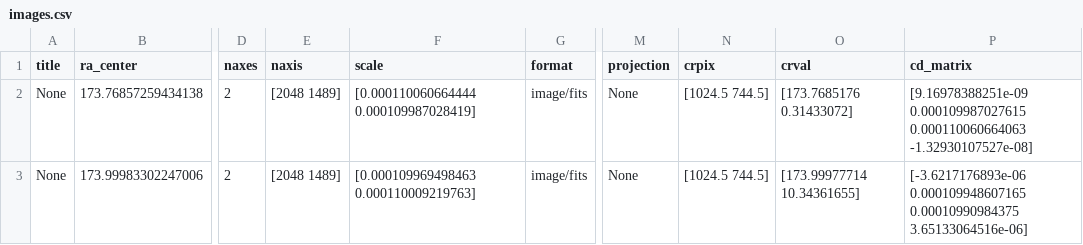
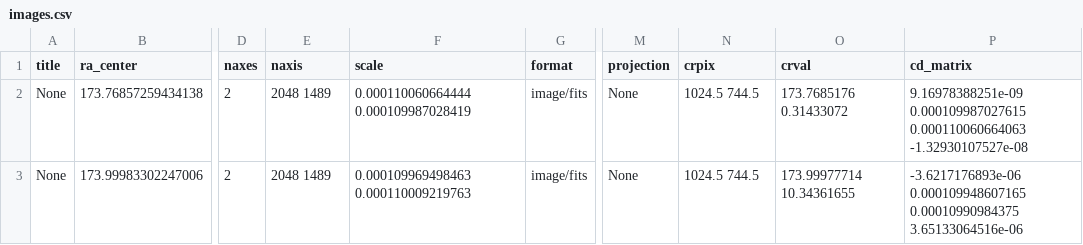
Before and after one commit to friendlyvo/friendlyVO, a CSV file: static/db/images.csv, drawn as a sheet; only a part is shown, gaps mark what is left out; the diff names each change by its address in the sheet, - before the commit and + after, or states it on an @@ line.

```diff
--- a/static/db/images.csv
+++ b/static/db/images.csv
-E2:E3 (naxis): [2048 1489]
+E2:E3 (naxis): 2048 1489
-F2 (scale): [0.000110060664444 0.000109987028419]
+F2 (scale): 0.000110060664444 0.000109987028419
-N2:N3 (crpix): [1024.5 744.5]
+N2:N3 (crpix): 1024.5 744.5
-O2 (crval): [173.7685176 0.31433072]
+O2 (crval): 173.7685176 0.31433072
-P2 (cd_matrix): [9.16978388251e-09 0.000109987027615 0.000110060664063 -1.32930107527e-08]
+P2 (cd_matrix): 9.16978388251e-09 0.000109987027615 0.000110060664063 -1.32930107527e-08
-F3 (scale): [0.000109969498463 0.000110009219763]
+F3 (scale): 0.000109969498463 0.000110009219763
-O3 (crval): [173.99977714 10.34361655]
+O3 (crval): 173.99977714 10.34361655
-P3 (cd_matrix): [-3.6217176893e-06 0.000109948607165 0.00010990984375 3.65133064516e-06]
+P3 (cd_matrix): -3.6217176893e-06 0.000109948607165 0.00010990984375 3.65133064516e-06
```
Also changed, not shown: 1 other file.
